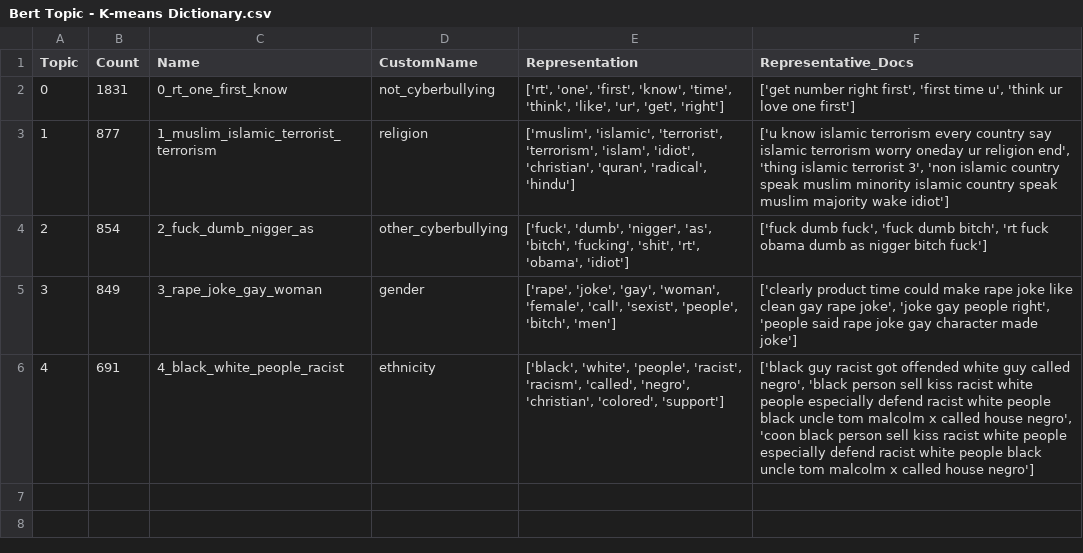
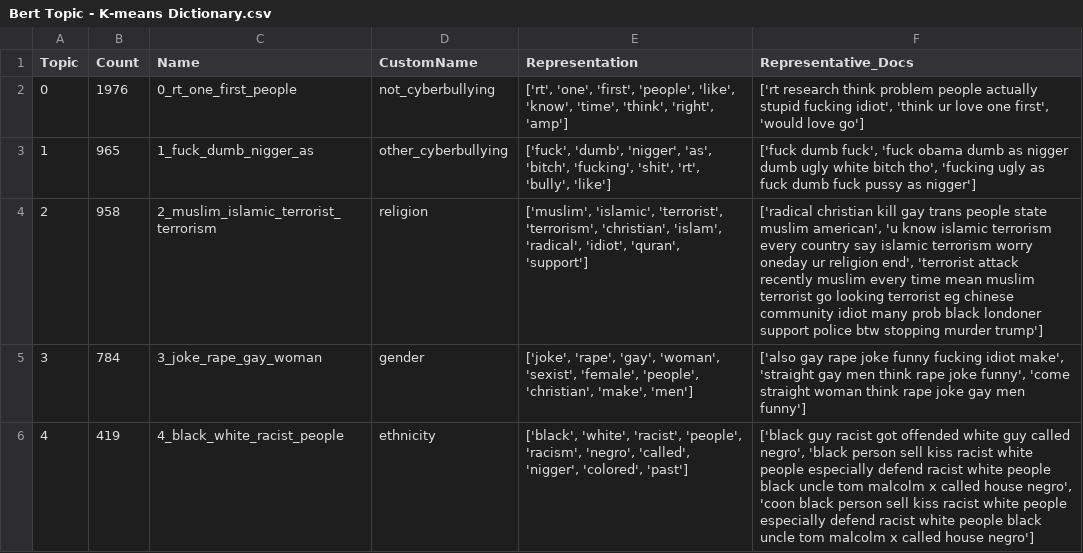
Before and after one commit to FangLee2003/Text-Clustering-Auto-Labeling, a CSV file: Output/Bert Topic - K-means Dictionary.csv, drawn as a sheet.

```diff
--- a/Output/Bert Topic - K-means Dictionary.csv
+++ b/Output/Bert Topic - K-means Dictionary.csv
@@ -1,6 +1,6 @@
 Topic,Count,Name,CustomName,Representation,Representative_Docs
-0,1831,0_rt_one_first_know,not_cyberbullying,"['rt', 'one', 'first', 'know', 'time', 'think', 'like', 'ur', 'get', 'right']","['get number right first', 'first time u', 'think ur love one first']"
-1,877,1_muslim_islamic_terrorist_terrorism,religion,"['muslim', 'islamic', 'terrorist', 'terrorism', 'islam', 'idiot', 'christian', 'quran', 'radical', 'hindu']","['u know islamic terrorism every country say islamic terrorism worry oneday ur religion end', 'thing islamic terrorist 3', 'non islamic country speak muslim minority islamic country speak muslim majority wake idiot']"
-2,854,2_fuck_dumb_nigger_as,other_cyberbullying,"['fuck', 'dumb', 'nigger', 'as', 'bitch', 'fucking', 'shit', 'rt', 'obama', 'idiot']","['fuck dumb fuck', 'fuck dumb bitch', 'rt fuck obama dumb as nigger bitch fuck']"
-3,849,3_rape_joke_gay_woman,gender,"['rape', 'joke', 'gay', 'woman', 'female', 'call', 'sexist', 'people', 'bitch', 'men']","['clearly product time could make rape joke like clean gay rape joke', 'joke gay people right', 'people said rape joke gay character made joke']"
-4,691,4_black_white_people_racist,ethnicity,"['black', 'white', 'people', 'racist', 'racism', 'called', 'negro', 'christian', 'colored', 'support']","['black guy racist got offended white guy called negro', 'black person sell kiss racist white people especially defend racist white people black uncle tom malcolm x called house negro', 'coon black person sell kiss racist white people especially defend racist white people black uncle tom malcolm x called house negro']"
+0,1976,0_rt_one_first_people,not_cyberbullying,"['rt', 'one', 'first', 'people', 'like', 'know', 'time', 'think', 'right', 'amp']","['rt research think problem people actually stupid fucking idiot', 'think ur love one first', 'would love go']"
+1,965,1_fuck_dumb_nigger_as,other_cyberbullying,"['fuck', 'dumb', 'nigger', 'as', 'bitch', 'fucking', 'shit', 'rt', 'bully', 'like']","['fuck dumb fuck', 'fuck obama dumb as nigger dumb ugly white bitch tho', 'fucking ugly as fuck dumb fuck pussy as nigger']"
+2,958,2_muslim_islamic_terrorist_terrorism,religion,"['muslim', 'islamic', 'terrorist', 'terrorism', 'christian', 'islam', 'radical', 'idiot', 'quran', 'support']","['radical christian kill gay trans people state muslim american', 'u know islamic terrorism every country say islamic terrorism worry oneday ur religion end', 'terrorist attack recently muslim every time mean muslim terrorist go looking terrorist eg chinese community idiot many prob black londoner support police btw stopping murder trump']"
+3,784,3_joke_rape_gay_woman,gender,"['joke', 'rape', 'gay', 'woman', 'sexist', 'female', 'people', 'christian', 'make', 'men']","['also gay rape joke funny fucking idiot make', 'straight gay men think rape joke funny', 'come straight woman think rape joke gay men funny']"
+4,419,4_black_white_racist_people,ethnicity,"['black', 'white', 'racist', 'people', 'racism', 'negro', 'called', 'nigger', 'colored', 'past']","['black guy racist got offended white guy called negro', 'black person sell kiss racist white people especially defend racist white people black uncle tom malcolm x called house negro', 'coon black person sell kiss racist white people especially defend racist white people black uncle tom malcolm x called house negro']"
```
Also changed, not shown: Output/Bert Topic - K-means Clustered.csv, 3 other files.
